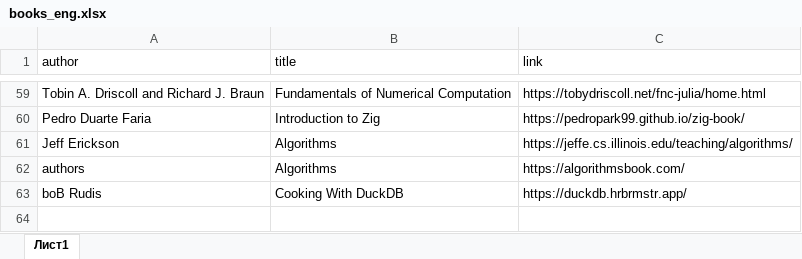
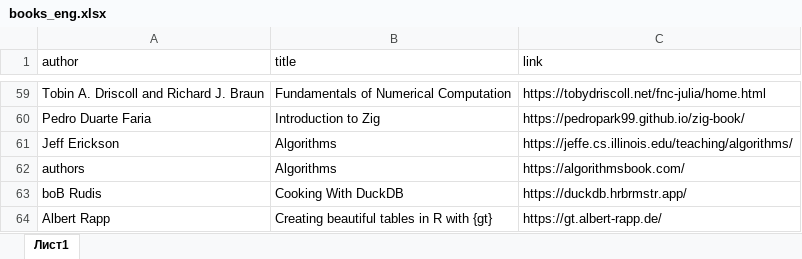
Before and after one commit to materov/rsources-book-en, an Excel workbook: tables/books_eng.xlsx, sheet Лист1, drawn as a sheet; only a part is shown, gaps mark what is left out; values as stored, in another font and other column widths than the file's, no borders; the diff names each change by its address in the sheet, - before the commit and + after, or states it on an @@ line.

Commit message:
Creating beautiful tables in R with {gt}

```diff
--- a/tables/books_eng.xlsx (sheet Лист1)
+++ b/tables/books_eng.xlsx (sheet Лист1)
+row 64: Albert Rapp | Creating beautiful tables in R with {gt} | https://gt.albert-rapp.de/
```
Also changed, not shown: 2 other files.
